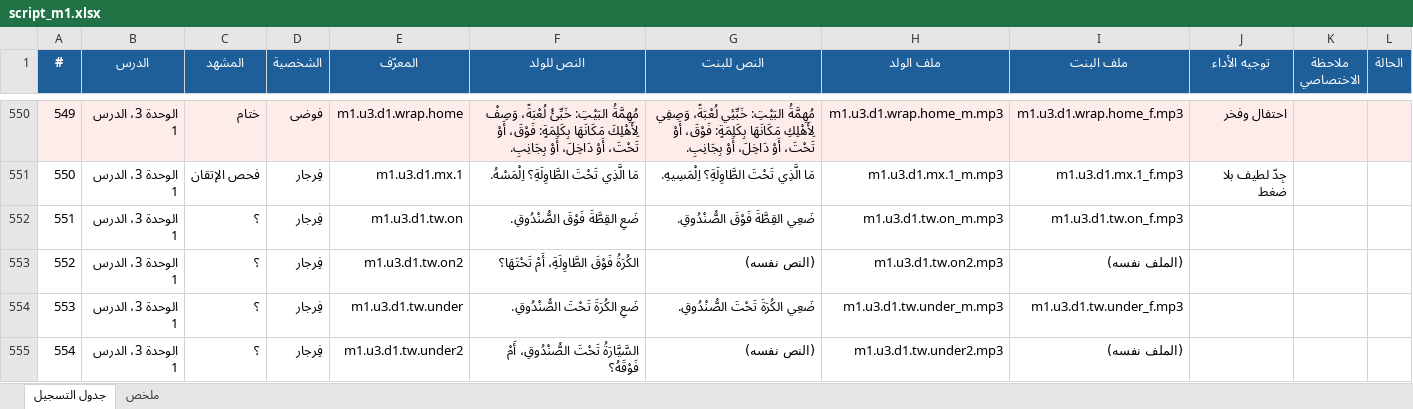
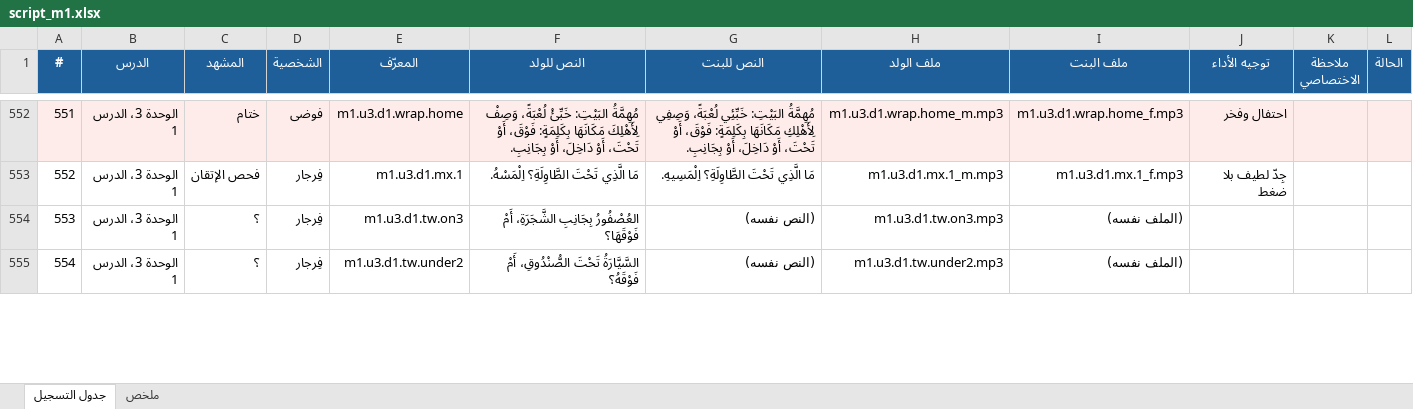
Before and after one commit to Feras-glitch/waha-math, an Excel workbook: dist/script_m1.xlsx, sheet جدول التسجيل, drawn as a sheet; only a part is shown, gaps mark what is left out; values as stored, in another font and other column widths than the file's, no borders; removed rows and columns are numbered as before the commit, all else as after; the diff covers the shown part only; the diff names each change by its address in the sheet, - before the commit and + after, or states it on an @@ line.

```diff
--- a/dist/script_m1.xlsx (sheet جدول التسجيل)
+++ b/dist/script_m1.xlsx (sheet جدول التسجيل)
@@ column A (#) renumbered from row 328 down @@
-row 552: 551 | الوحدة 3، الدرس 1 | ؟ | فِرجار | m1.u3.d1.tw.on | ضَعِ القِطَّةَ فَوْقَ الصُّنْدُوقِ. | ضَعِي القِطَّةَ فَوْقَ الصُّنْدُوقِ. | m1.u3.d1.tw.on_m.mp3 | m1.u3.d1.tw.on_f.mp3
-E554 (المعرّف): m1.u3.d1.tw.on2
+E554 (المعرّف): m1.u3.d1.tw.on3
-F554 (النص للولد): الكُرَةُ فَوْقَ الطَّاوِلَةِ، أَمْ تَحْتَهَا؟
+F554 (النص للولد): العُصْفُورُ بِجَانِبِ الشَّجَرَةِ، أَمْ فَوْقَهَا؟
-H554 (ملف الولد): m1.u3.d1.tw.on2.mp3
+H554 (ملف الولد): m1.u3.d1.tw.on3.mp3
-row 554: 553 | الوحدة 3، الدرس 1 | ؟ | فِرجار | m1.u3.d1.tw.under | ضَعِ الكُرَةَ تَحْتَ الصُّنْدُوقِ. | ضَعِي الكُرَةَ تَحْتَ الصُّنْدُوقِ. | m1.u3.d1.tw.under_m.mp3 | m1.u3.d1.tw.under_f.mp3
```
Also changed, not shown: 20 added rows, 1 removed row and 65 edited cells elsewhere in this sheet, sheet ملخص, 40 other files.
